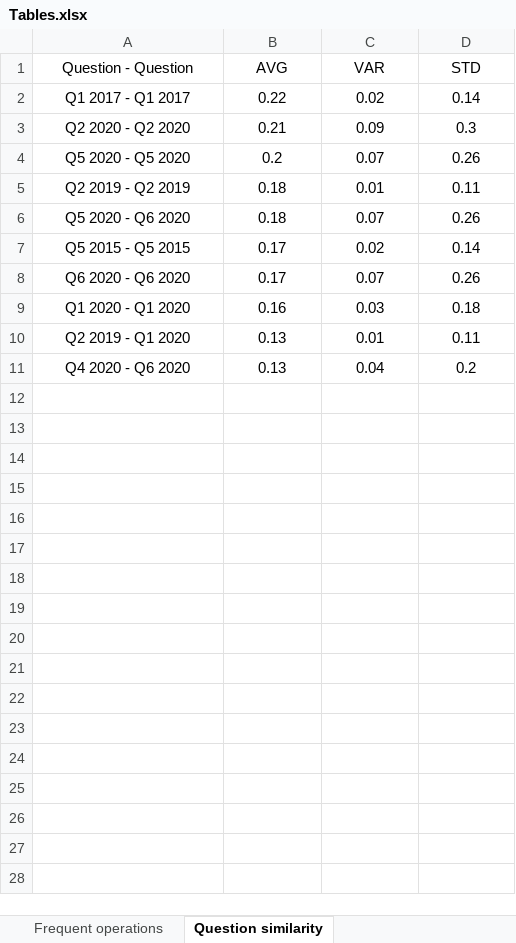
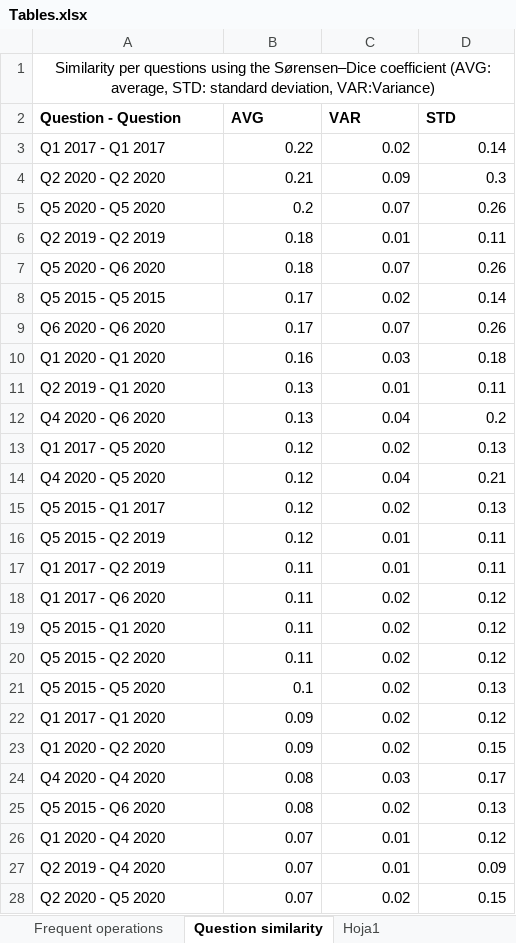
Before and after one commit to isa-group/bpi-challenge-performance-analysis, an Excel workbook: Tables.xlsx, sheet Question similarity, drawn as a sheet; only a part is shown; values as stored, in another font and other column widths than the file's, no borders; addresses are those after the commit; the diff covers the shown part only; the diff names each change by its address in the sheet, - before the commit and + after, or states it on an @@ line.

Commit message:
Attempt to fix conflict with tables

```diff
--- a/Tables.xlsx (sheet Question similarity)
+++ b/Tables.xlsx (sheet Question similarity)
+sheet tab: Hoja1
+row 1: Similarity per questions using the Sørensen–Dice coefficient (AVG: average, STD: standard deviation, VAR:Variance)
@@ A2:D2 alignment: center → left, bold: off → on @@
-A3:A12 alignment: center
+A3:A12 alignment: left
-B3:D12 alignment: center
+B3:D12 alignment: right
+row 13: Q1 2017 - Q5 2020 | 0.12 | 0.02 | 0.13
+row 14: Q4 2020 - Q5 2020 | 0.12 | 0.04 | 0.21
+row 15: Q5 2015 - Q1 2017 | 0.12 | 0.02 | 0.13
+row 16: Q5 2015 - Q2 2019 | 0.12 | 0.01 | 0.11
+row 17: Q1 2017 - Q2 2019 | 0.11 | 0.01 | 0.11
+row 18: Q1 2017 - Q6 2020 | 0.11 | 0.02 | 0.12
+row 19: Q5 2015 - Q1 2020 | 0.11 | 0.02 | 0.12
+row 20: Q5 2015 - Q2 2020 | 0.11 | 0.02 | 0.12
+row 21: Q5 2015 - Q5 2020 | 0.1 | 0.02 | 0.13
+row 22: Q1 2017 - Q1 2020 | 0.09 | 0.02 | 0.12
+row 23: Q1 2020 - Q2 2020 | 0.09 | 0.02 | 0.15
+row 24: Q4 2020 - Q4 2020 | 0.08 | 0.03 | 0.17
+row 25: Q5 2015 - Q6 2020 | 0.08 | 0.02 | 0.13
+row 26: Q1 2020 - Q4 2020 | 0.07 | 0.01 | 0.12
+row 27: Q2 2019 - Q4 2020 | 0.07 | 0.01 | 0.09
+row 28: Q2 2020 - Q5 2020 | 0.07 | 0.02 | 0.15
```
Also changed, not shown: 10 added rows elsewhere in this sheet.
